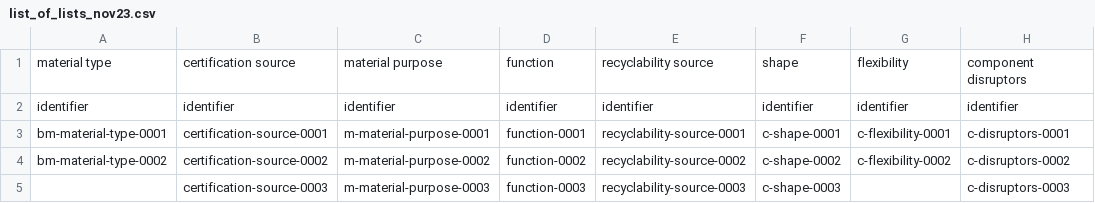
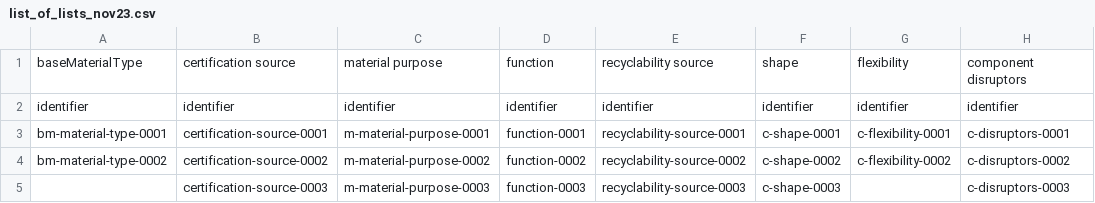
Before and after one commit to ecosystem2/FastSvelte3Pback, a CSV file: schemamodels/models/controlled_lists/list_of_lists_nov23.csv, drawn as a sheet; only a part is shown; the diff names each change by its address in the sheet, - before the commit and + after, or states it on an @@ line.

Commit message:
updated UI + controlled list check from csv file

```diff
--- a/schemamodels/models/controlled_lists/list_of_lists_nov23.csv
+++ b/schemamodels/models/controlled_lists/list_of_lists_nov23.csv
-A1: material type
+A1: baseMaterialType
```
Also changed, not shown: 7 other files.
